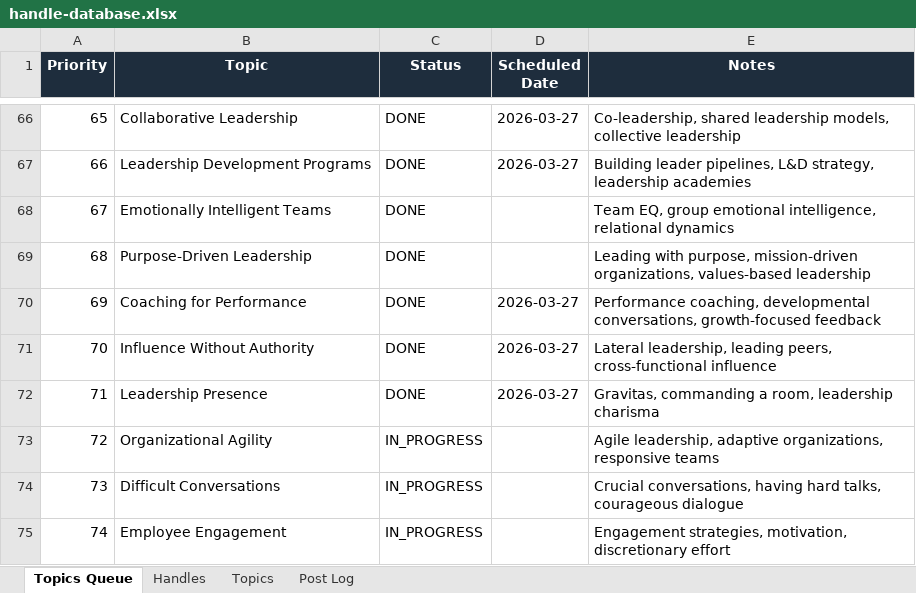
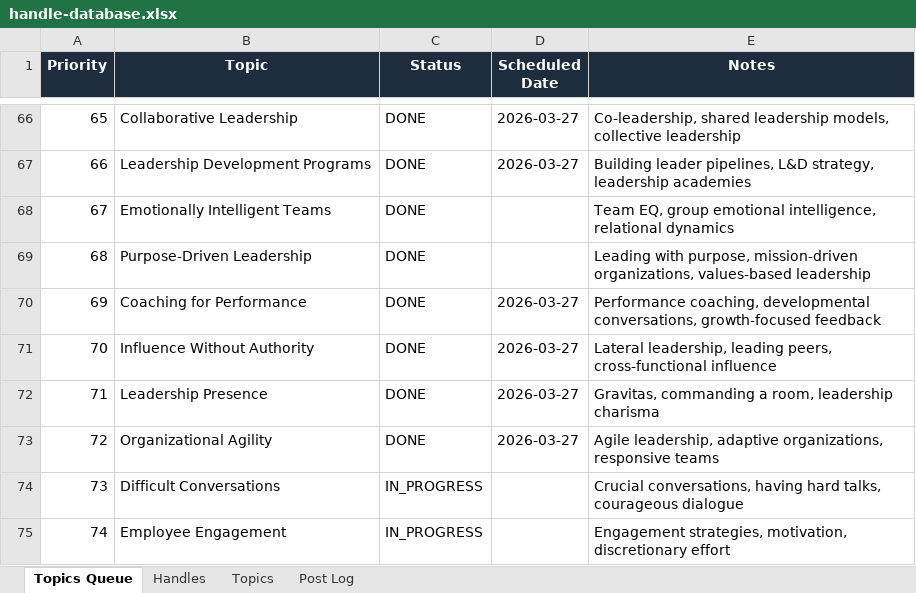
Before and after one commit to jonno-alt/social-images, an Excel workbook: data/handle-database.xlsx, sheet Topics Queue, drawn as a sheet; only a part is shown, gaps mark what is left out; values as stored, in another font and other column widths than the file's, no borders; the diff names each change by its address in the sheet, - before the commit and + after, or states it on an @@ line.

```diff
--- a/data/handle-database.xlsx (sheet Topics Queue)
+++ b/data/handle-database.xlsx (sheet Topics Queue)
-C73 (Status): IN_PROGRESS
+C73 (Status): DONE
-D73 (Scheduled Date): (empty)
+D73 (Scheduled Date): 2026-03-27
```
Also changed, not shown: sheet Handles, sheet Post Log, sheet Topics.
